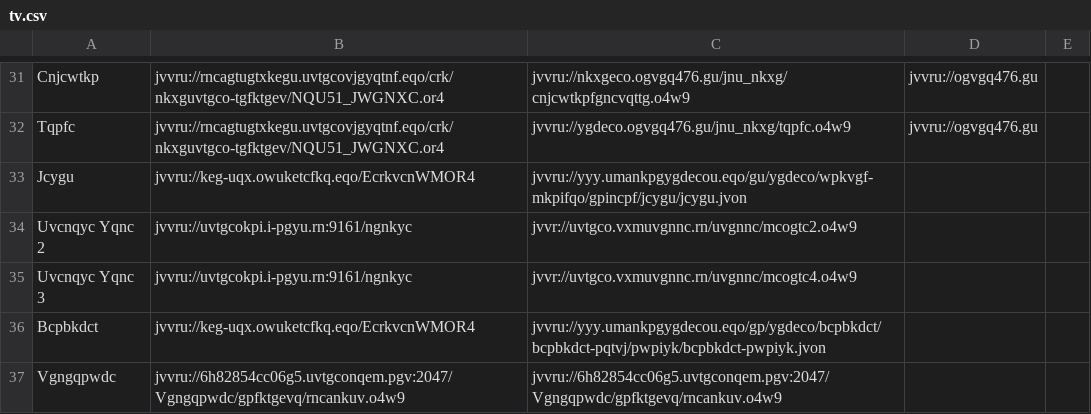
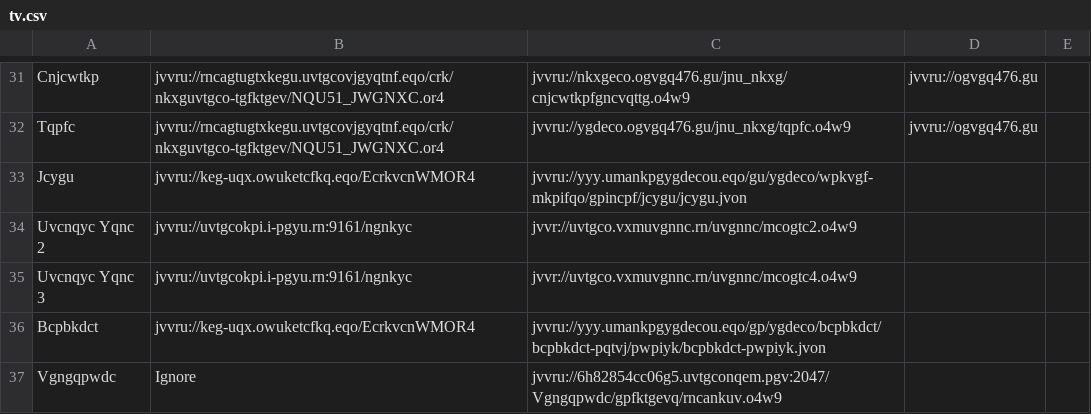
Before and after one commit to andalusianroads/javascript, a CSV file: tv/tv.csv, drawn as a sheet; only a part is shown, gaps mark what is left out.

Commit message:
Update tv.csv

```diff
--- a/tv/tv.csv
+++ b/tv/tv.csv
@@ -36,2 +36,2 @@ Uvcnqyc Yqnc 3;jvvru://uvtgcokpi.i-pgyu.rn:9161/ngnkyc;jvvr://uvtgco.vxmuvgnnc.r
 Bcpbkdct;jvvru://keg-uqx.owuketcfkq.eqo/EcrkvcnWMOR4;jvvru://yyy.umankpgygdecou.eqo/gp/ygdeco/bcpbkdct/bcpbkdct-pqtvj/pwpiyk/bcpbkdct-pwpiyk.jvon
-Vgngqpwdc;jvvru://6h82854cc06g5.uvtgconqem.pgv:2047/Vgngqpwdc/gpfktgevq/rncankuv.o4w9;jvvru://6h82854cc06g5.uvtgconqem.pgv:2047/Vgngqpwdc/gpfktgevq/rncankuv.o4w9
+Vgngqpwdc;Ignore;jvvru://6h82854cc06g5.uvtgconqem.pgv:2047/Vgngqpwdc/gpfktgevq/rncankuv.o4w9
```
